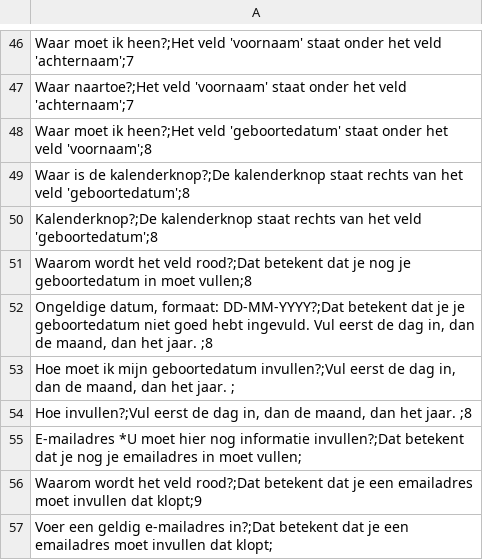
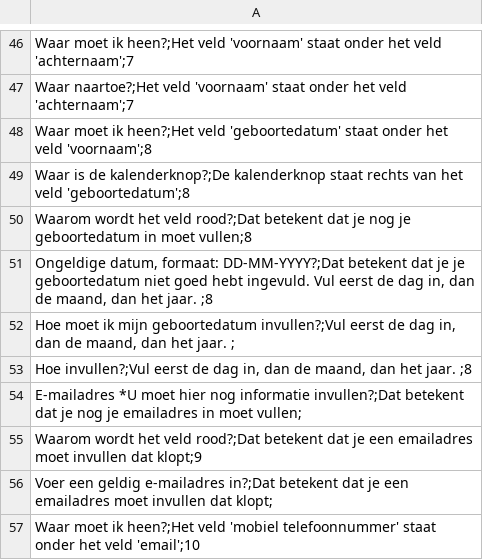
Before and after one commit to fkunneman/IVA_DI, a CSV file: data/opslag_inclusieve_spraakassistent_project/Vraag_antwoord_paspoort.csv, drawn as a sheet; only a part is shown, gaps mark what is left out; the shorter side is filled out with more unchanged rows; the diff names each change by its address in the sheet, - before the commit and + after, or states it on an @@ line.

```diff
--- a/data/opslag_inclusieve_spraakassistent_project/Vraag_antwoord_paspoort.csv
+++ b/data/opslag_inclusieve_spraakassistent_project/Vraag_antwoord_paspoort.csv
-row 50: Kalenderknop?;De kalenderknop staat rechts van het veld 'geboortedatum';8
```
Also changed, not shown: 1 other file.
